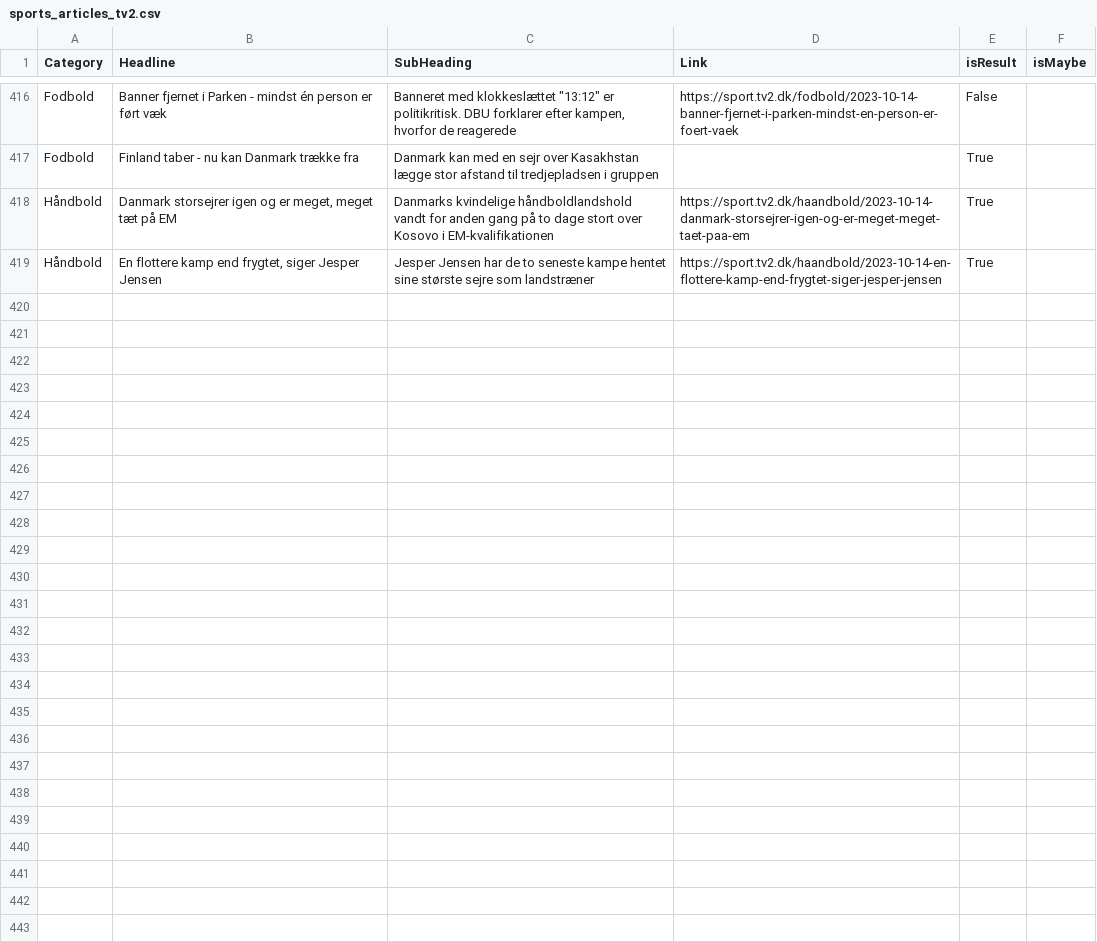
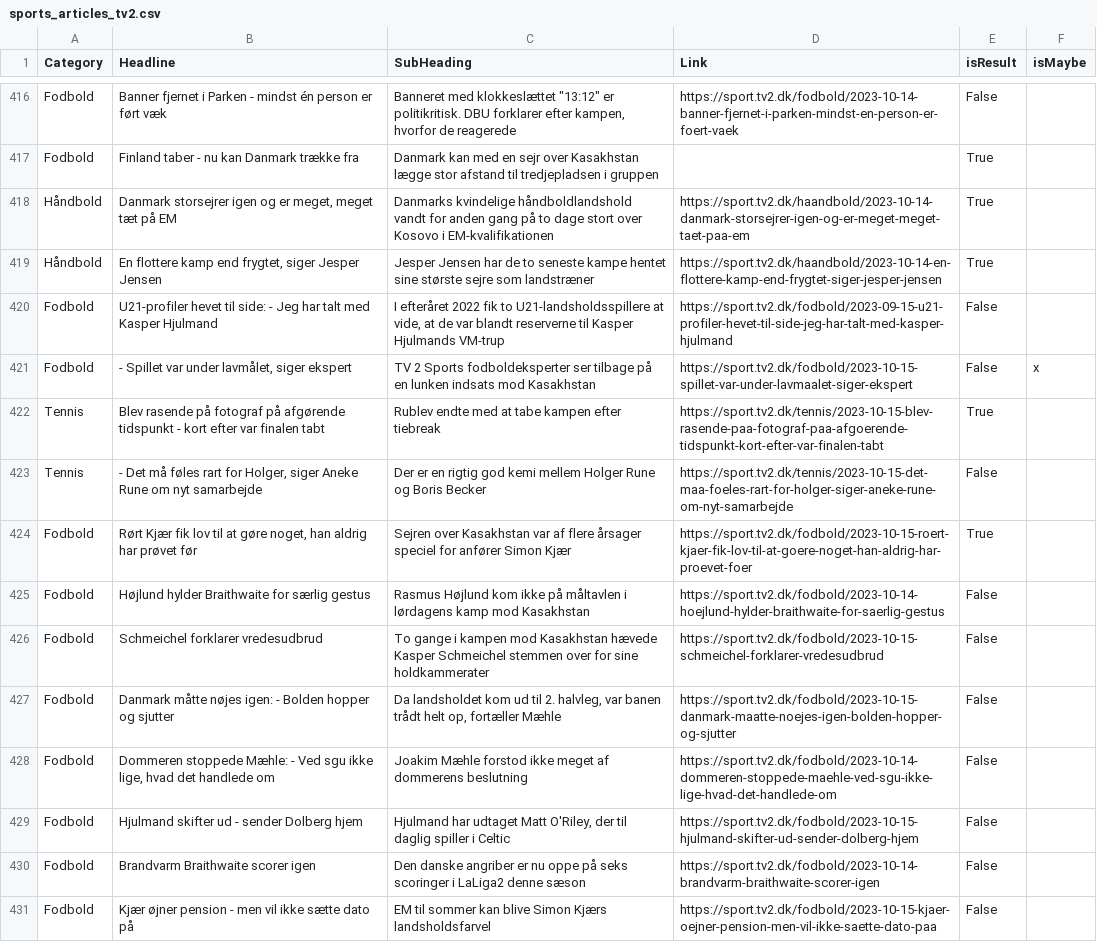
Before and after one commit to senner007/Sports-Block, a CSV file: articles/sports_articles_tv2.csv, drawn as a sheet; only a part is shown, gaps mark what is left out; the diff names each change by its address in the sheet, - before the commit and + after, or states it on an @@ line.

```diff
--- a/articles/sports_articles_tv2.csv
+++ b/articles/sports_articles_tv2.csv
+row 420: Fodbold | U21-profiler hevet til side: - Jeg har talt med Kasper Hjulmand | I efteråret 2022 fik to U21-landsholdsspillere at vide, at de var blandt reserverne til Kasper Hjulmands VM-trup | https://sport.tv2.dk/fodbold/2023-09-15-u21-profiler-hevet-til-side-jeg-har-talt-med-kasper-hjulmand | False
+row 421: Fodbold | - Spillet var under lavmålet, siger ekspert | TV 2 Sports fodboldeksperter ser tilbage på en lunken indsats mod Kasakhstan | https://sport.tv2.dk/fodbold/2023-10-15-spillet-var-under-lavmaalet-siger-ekspert | False | x
+row 422: Tennis | Blev rasende på fotograf på afgørende tidspunkt - kort efter var finalen tabt | Rublev endte med at tabe kampen efter tiebreak | https://sport.tv2.dk/tennis/2023-10-15-blev-rasende-paa-fotograf-paa-afgoerende-tidspunkt-kort-efter-var-finalen-tabt | True
+row 423: Tennis | - Det må føles rart for Holger, siger Aneke Rune om nyt samarbejde | Der er en rigtig god kemi mellem Holger Rune og Boris Becker | https://sport.tv2.dk/tennis/2023-10-15-det-maa-foeles-rart-for-holger-siger-aneke-rune-om-nyt-samarbejde | False
+row 424: Fodbold | Rørt Kjær fik lov til at gøre noget, han aldrig har prøvet før | Sejren over Kasakhstan var af flere årsager speciel for anfører Simon Kjær | https://sport.tv2.dk/fodbold/2023-10-15-roert-kjaer-fik-lov-til-at-goere-noget-han-aldrig-har-proevet-foer | True
+row 425: Fodbold | Højlund hylder Braithwaite for særlig gestus | Rasmus Højlund kom ikke på måltavlen i lørdagens kamp mod Kasakhstan | https://sport.tv2.dk/fodbold/2023-10-14-hoejlund-hylder-braithwaite-for-saerlig-gestus | False
+row 426: Fodbold | Schmeichel forklarer vredesudbrud | To gange i kampen mod Kasakhstan hævede Kasper Schmeichel stemmen over for sine holdkammerater | https://sport.tv2.dk/fodbold/2023-10-15-schmeichel-forklarer-vredesudbrud | False
+row 427: Fodbold | Danmark måtte nøjes igen: - Bolden hopper og sjutter | Da landsholdet kom ud til 2. halvleg, var banen trådt helt op, fortæller Mæhle | https://sport.tv2.dk/fodbold/2023-10-15-danmark-maatte-noejes-igen-bolden-hopper-og-sjutter | False
+row 428: Fodbold | Dommeren stoppede Mæhle: - Ved sgu ikke lige, hvad det handlede om | Joakim Mæhle forstod ikke meget af dommerens beslutning | https://sport.tv2.dk/fodbold/2023-10-14-dommeren-stoppede-maehle-ved-sgu-ikke-lige-hvad-det-handlede-om | False
+row 429: Fodbold | Hjulmand skifter ud - sender Dolberg hjem | Hjulmand har udtaget Matt O'Riley, der til daglig spiller i Celtic | https://sport.tv2.dk/fodbold/2023-10-15-hjulmand-skifter-ud-sender-dolberg-hjem | False
+row 430: Fodbold | Brandvarm Braithwaite scorer igen | Den danske angriber er nu oppe på seks scoringer i LaLiga2 denne sæson | https://sport.tv2.dk/fodbold/2023-10-14-brandvarm-braithwaite-scorer-igen | False
+row 431: Fodbold | Kjær øjner pension - men vil ikke sætte dato på | EM til sommer kan blive Simon Kjærs landsholdsfarvel | https://sport.tv2.dk/fodbold/2023-10-15-kjaer-oejner-pension-men-vil-ikke-saette-dato-paa | False
```
Also changed, not shown: articles/sports_articles.csv, sport_lingo.csv, 9 other files.
